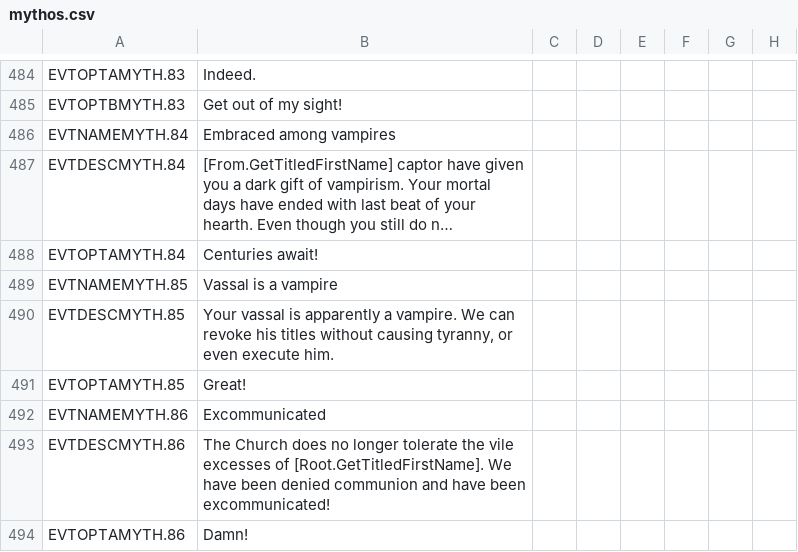
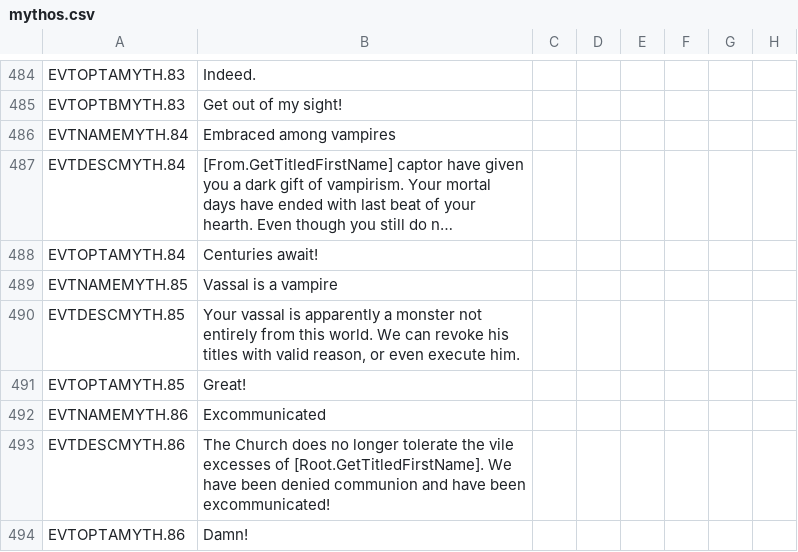
Before and after one commit to irigi/MythosMOD, a CSV file: Mythos/localisation/mythos.csv, drawn as a sheet; only a part is shown, gaps mark what is left out; long unchanged cells end in …; the diff names each change by its address in the sheet, - before the commit and + after, or states it on an @@ line.

Commit message:
- extension of the valid reason to execute and revoke to werewolves (not   tested)

```diff
--- a/Mythos/localisation/mythos.csv
+++ b/Mythos/localisation/mythos.csv
-B490: …apparently a vampire. We can revoke his titles without causing tyranny, or even…
+B490: …apparently a monster not entirely from this world. We can revoke his titles with valid reason, or even…
```
Also changed, not shown: 1 other file.
